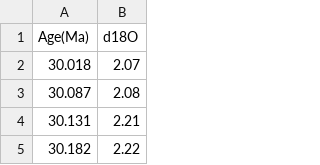
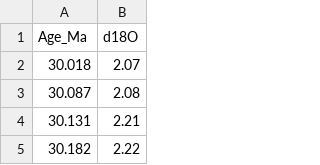
Before and after one commit to gphalverson/EPSC425, a CSV file: d18O_IODP689.csv, drawn as a sheet; only a part is shown.

Commit message:
Update d18O_IODP689.csv

```diff
--- a/d18O_IODP689.csv
+++ b/d18O_IODP689.csv
@@ -1,2 +1,2 @@
-Age(Ma),d18O
+Age_Ma,d18O
 30.018,2.07
```
